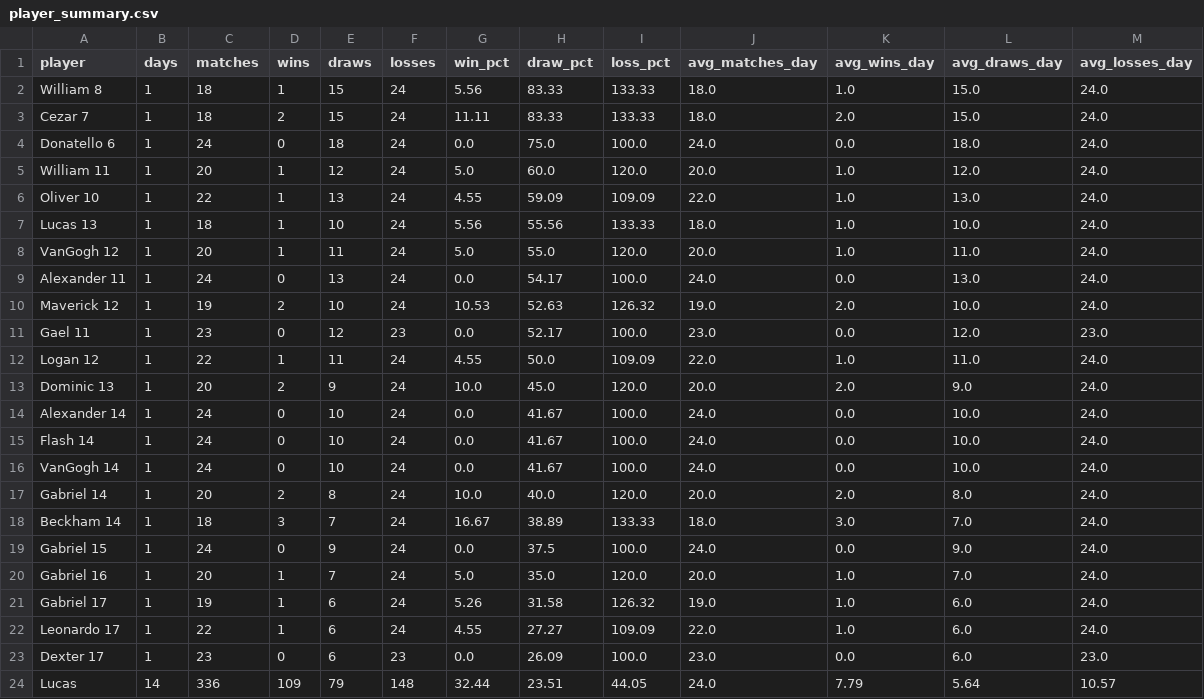
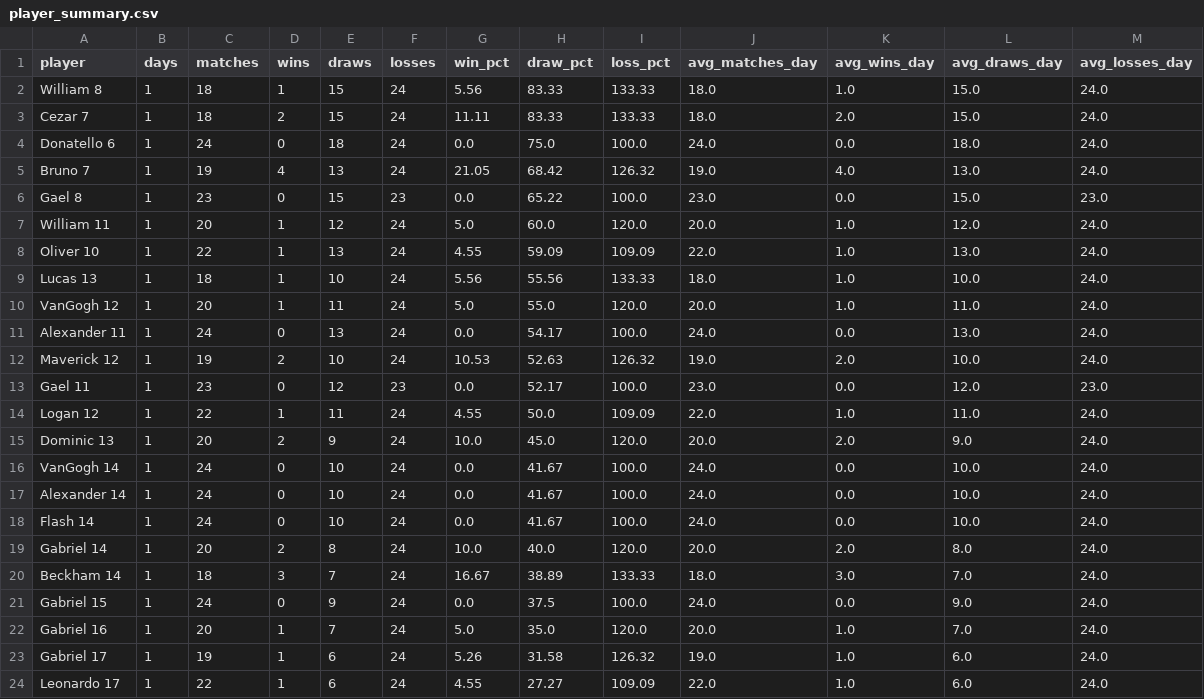
Before and after one commit to dgonzalez13/esports-tracker-full, a CSV file: eadriatic/output/player_summary.csv, drawn as a sheet; only a part is shown; the shorter side is filled out with more unchanged rows.

Commit message:
Repair Eadriatic 25062026

```diff
--- a/eadriatic/output/player_summary.csv
+++ b/eadriatic/output/player_summary.csv
@@ -4,2 +4,4 @@ Cezar 7,1,18,2,15,24,11.11,83.33,133.33,18.0,2.0,15.0,24.0
 Donatello 6,1,24,0,18,24,0.0,75.0,100.0,24.0,0.0,18.0,24.0
+Bruno 7,1,19,4,13,24,21.05,68.42,126.32,19.0,4.0,13.0,24.0
+Gael 8,1,23,0,15,23,0.0,65.22,100.0,23.0,0.0,15.0,23.0
 William 11,1,20,1,12,24,5.0,60.0,120.0,20.0,1.0,12.0,24.0
@@ -13,5 +15,5 @@ Logan 12,1,22,1,11,24,4.55,50.0,109.09,22.0,1.0,11.0,24.0
 Dominic 13,1,20,2,9,24,10.0,45.0,120.0,20.0,2.0,9.0,24.0
+VanGogh 14,1,24,0,10,24,0.0,41.67,100.0,24.0,0.0,10.0,24.0
 Alexander 14,1,24,0,10,24,0.0,41.67,100.0,24.0,0.0,10.0,24.0
 Flash 14,1,24,0,10,24,0.0,41.67,100.0,24.0,0.0,10.0,24.0
-VanGogh 14,1,24,0,10,24,0.0,41.67,100.0,24.0,0.0,10.0,24.0
 Gabriel 14,1,20,2,8,24,10.0,40.0,120.0,20.0,2.0,8.0,24.0
```
Also changed, not shown: eadriatic/output/daily_streak_summary.csv, eadriatic/output/daily_streaks.csv, 7 other files.
